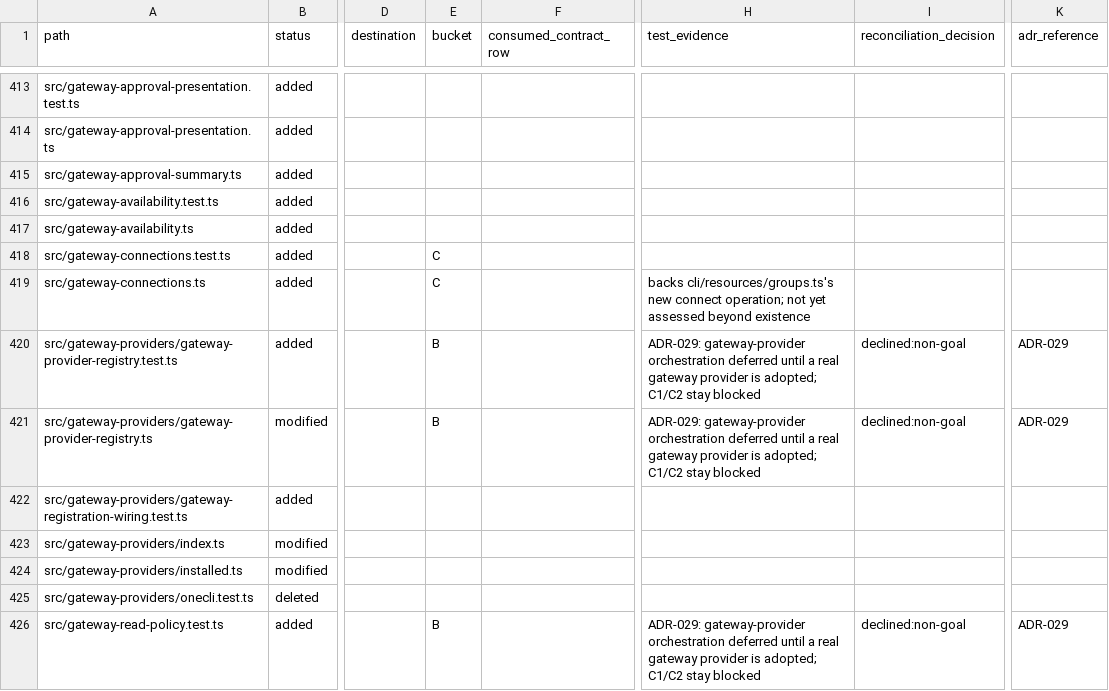
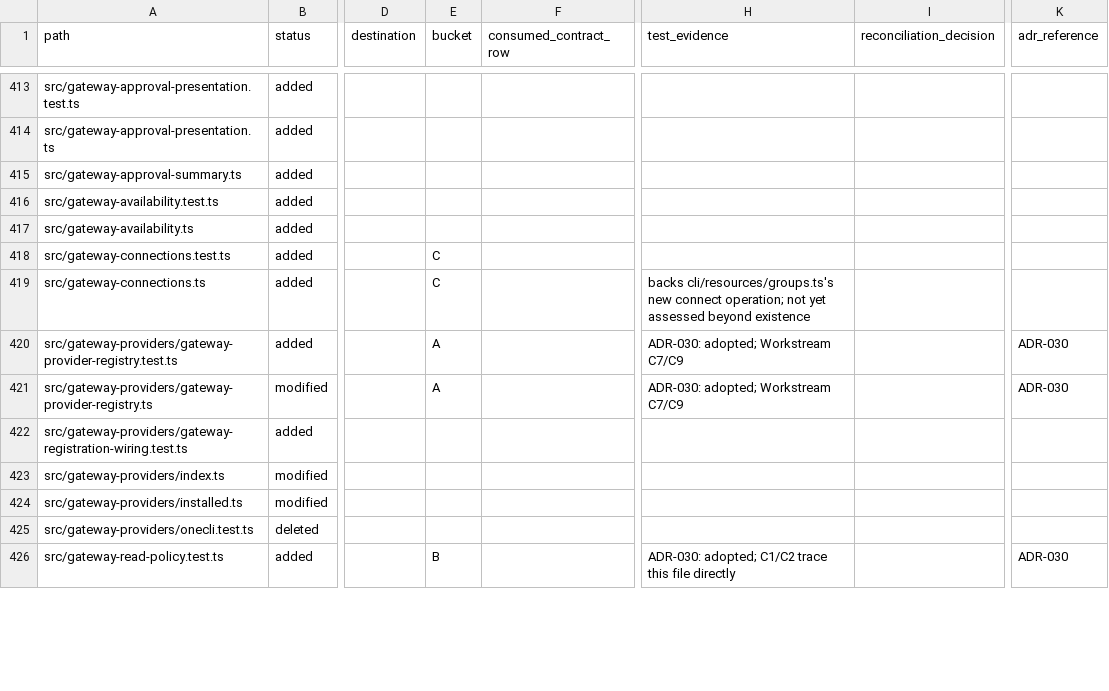
Before and after one commit to prathish-ks/isthmus, a CSV file: docs/promotion-v2.4.0-file-inventory.csv, drawn as a sheet; only a part is shown, gaps mark what is left out; the diff covers the shown part only; the diff names each change by its address in the sheet, - before the commit and + after, or states it on an @@ line.

```diff
--- a/docs/promotion-v2.4.0-file-inventory.csv
+++ b/docs/promotion-v2.4.0-file-inventory.csv
-E420:E421 (bucket): B
+E420:E421 (bucket): A
-H420:H421 (test_evidence): ADR-029: gateway-provider orchestration deferred until a real gateway provider is adopted; C1/C2 stay blocked
+H420:H421 (test_evidence): ADR-030: adopted; Workstream C7/C9
-I420:I421 (reconciliation_decision): declined:non-goal
+I420:I421 (reconciliation_decision): (empty)
-K420:K421 (adr_reference): ADR-029
+K420:K421 (adr_reference): ADR-030
-H426 (test_evidence): ADR-029: gateway-provider orchestration deferred until a real gateway provider is adopted; C1/C2 stay blocked
+H426 (test_evidence): ADR-030: adopted; C1/C2 trace this file directly
-I426 (reconciliation_decision): declined:non-goal
+I426 (reconciliation_decision): (empty)
-K426 (adr_reference): ADR-029
+K426 (adr_reference): ADR-030
```
Also changed, not shown: 145 edited cells elsewhere in this file, 3 other files.
